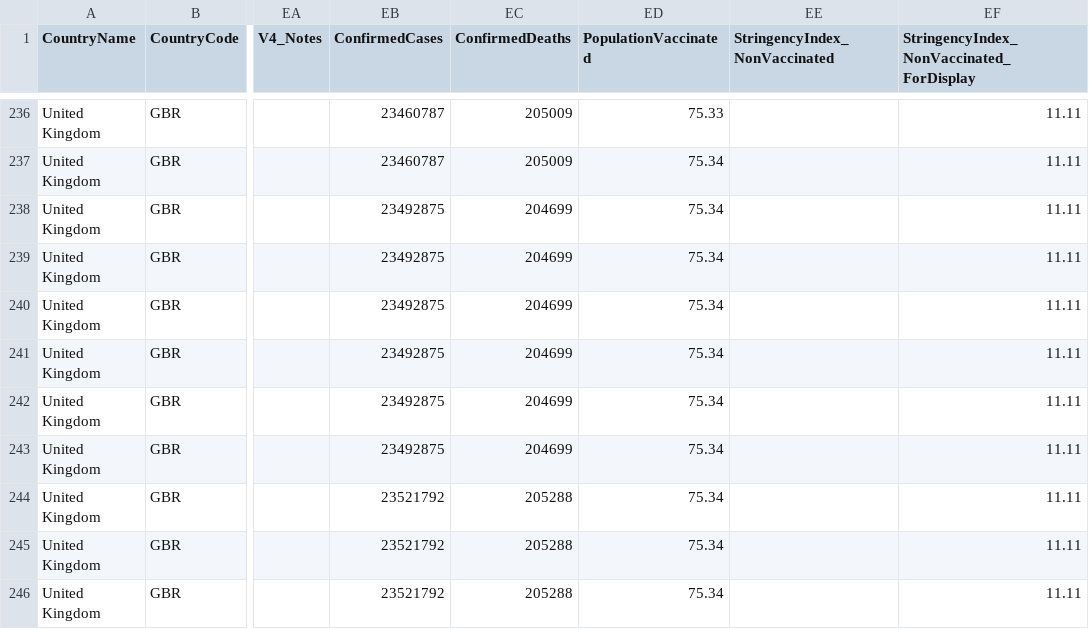
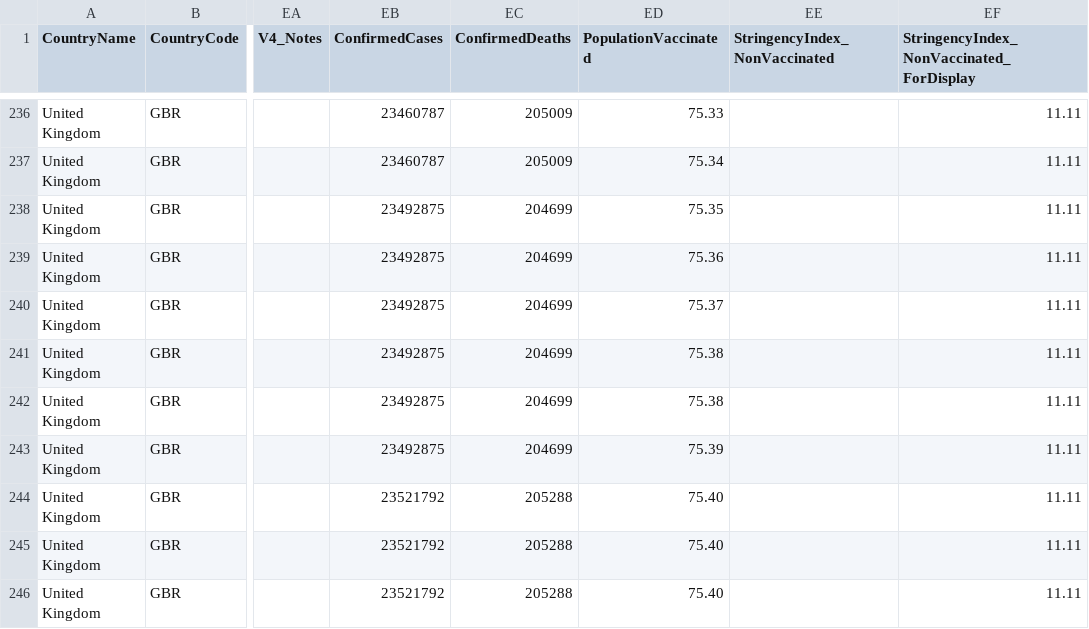
Before and after one commit to catmaiapt/covid-policy-tracker, a CSV file: data/United Kingdom/OxCGRT_GBR_differentiated_withnotes_2022.csv, drawn as a sheet; only a part is shown, gaps mark what is left out; the diff covers the shown part only; the diff names each change by its address in the sheet, - before the commit and + after, or states it on an @@ line.

```diff
--- a/data/United Kingdom/OxCGRT_GBR_differentiated_withnotes_2022.csv
+++ b/data/United Kingdom/OxCGRT_GBR_differentiated_withnotes_2022.csv
-ED238 (PopulationVaccinated): 75.34
+ED238 (PopulationVaccinated): 75.35
-ED239 (PopulationVaccinated): 75.34
+ED239 (PopulationVaccinated): 75.36
-ED240 (PopulationVaccinated): 75.34
+ED240 (PopulationVaccinated): 75.37
-ED241:ED242 (PopulationVaccinated): 75.34
+ED241:ED242 (PopulationVaccinated): 75.38
-ED243 (PopulationVaccinated): 75.34
+ED243 (PopulationVaccinated): 75.39
-ED244:ED246 (PopulationVaccinated): 75.34
+ED244:ED246 (PopulationVaccinated): 75.40
```
Also changed, not shown: 5 added rows and 51 edited cells elsewhere in this file, 18 other files.
